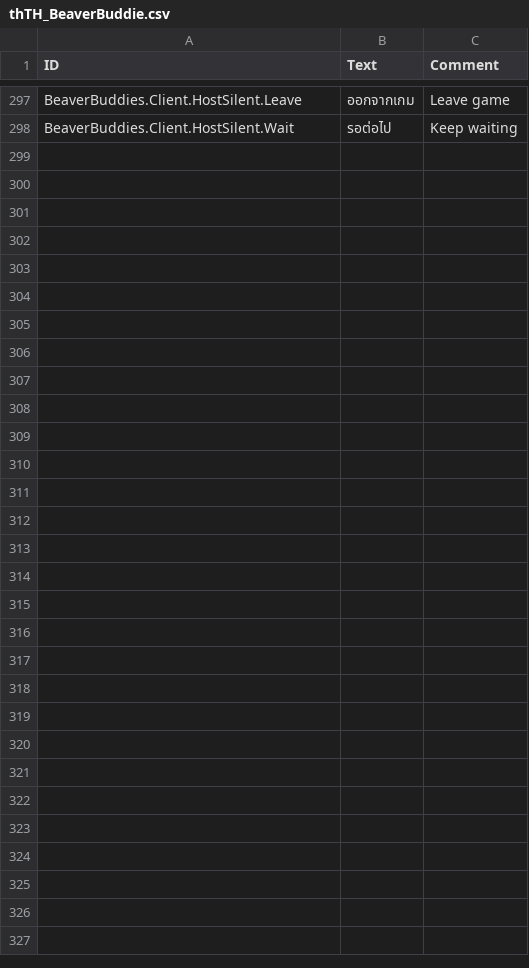
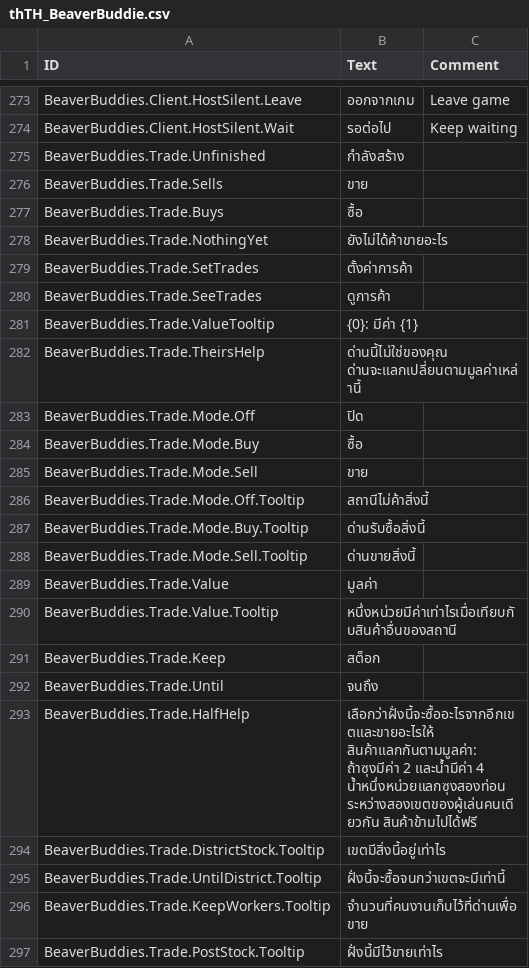
Before and after one commit to Allenator/BeaverBuddies-CoOp-PvP-Edition, a CSV file: BeaverBuddies/Localizations/thTH_BeaverBuddie.csv, drawn as a sheet; only a part is shown, gaps mark what is left out; the diff covers the shown part only.

Commit message:
The Trading Post trades like Archipelago's Trade Post: each half sets what it buys and sells and what each good is worth, and goods cross as far as both halves agree
Between districts of one player everything crosses for free. Between two players each half weighs a trade by its own values and only takes it if it gets at least what it gives. Workers stock what a half sells and carry off what it bought. Approved deals from older saves become rules on the side that approved them, at the deal's rate. The Trades tab shows each half's goods as cards, and Archipelago's trade posts too when it's on. Harness: traderule, tradestate and tradetab.

```diff
--- a/BeaverBuddies/Localizations/thTH_BeaverBuddie.csv
+++ b/BeaverBuddies/Localizations/thTH_BeaverBuddie.csv
@@ -314 +290,24 @@ BeaverBuddies.Client.HostSilent.Leave,"ออกจากเกม","Leave game"
 BeaverBuddies.Client.HostSilent.Wait,"รอต่อไป","Keep waiting"
+BeaverBuddies.Trade.Unfinished,"กำลังสร้าง",""
+BeaverBuddies.Trade.Sells,"ขาย",""
+BeaverBuddies.Trade.Buys,"ซื้อ",""
+BeaverBuddies.Trade.NothingYet,"ยังไม่ได้ค้าขายอะไร",""
+BeaverBuddies.Trade.SetTrades,"ตั้งค่าการค้า",""
+BeaverBuddies.Trade.SeeTrades,"ดูการค้า",""
+BeaverBuddies.Trade.ValueTooltip,"{0}: มีค่า {1}",""
+BeaverBuddies.Trade.TheirsHelp,"ด่านนี้ไม่ใช่ของคุณ ด่านจะแลกเปลี่ยนตามมูลค่าเหล่านี้",""
+BeaverBuddies.Trade.Mode.Off,"ปิด",""
+BeaverBuddies.Trade.Mode.Buy,"ซื้อ",""
+BeaverBuddies.Trade.Mode.Sell,"ขาย",""
+BeaverBuddies.Trade.Mode.Off.Tooltip,"สถานีไม่ค้าสิ่งนี้",""
+BeaverBuddies.Trade.Mode.Buy.Tooltip,"ด่านรับซื้อสิ่งนี้",""
+BeaverBuddies.Trade.Mode.Sell.Tooltip,"ด่านขายสิ่งนี้",""
+BeaverBuddies.Trade.Value,"มูลค่า",""
+BeaverBuddies.Trade.Value.Tooltip,"หนึ่งหน่วยมีค่าเท่าไรเมื่อเทียบกับสินค้าอื่นของสถานี",""
+BeaverBuddies.Trade.Keep,"สต็อก",""
+BeaverBuddies.Trade.Until,"จนถึง",""
+BeaverBuddies.Trade.HalfHelp,"เลือกว่าฝั่งนี้จะซื้ออะไรจากอีกเขตและขายอะไรให้ สินค้าแลกกันตามมูลค่า: ถ้าซุงมีค่า 2 และน้ำมีค่า 4 น้ำหนึ่งหน่วยแลกซุงสองท่อน ระหว่างสองเขตของผู้เล่นคนเดียวกัน สินค้าข้ามไปได้ฟรี",""
+BeaverBuddies.Trade.DistrictStock.Tooltip,"เขตมีสิ่งนี้อยู่เท่าไร",""
+BeaverBuddies.Trade.UntilDistrict.Tooltip,"ฝั่งนี้จะซื้อจนกว่าเขตจะมีเท่านี้",""
+BeaverBuddies.Trade.KeepWorkers.Tooltip,"จำนวนที่คนงานเก็บไว้ที่ด่านเพื่อขาย",""
+BeaverBuddies.Trade.PostStock.Tooltip,"ฝั่งนี้มีไว้ขายเท่าไร",""
```
Also changed, not shown: 24 removed rows and 1 edited cell elsewhere in this file, BeaverBuddies/Localizations/deDE_BeaverBuddie.csv, BeaverBuddies/Localizations/itIT_BeaverBuddie.csv, 24 other files.
